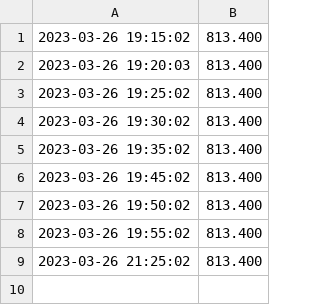
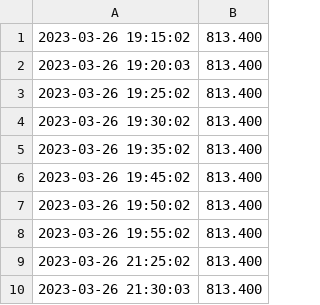
Before and after one commit to irisbensimon/WebScrappingBensimonIris, a CSV file: cours_action.csv, drawn as a sheet.

```diff
--- a/cours_action.csv
+++ b/cours_action.csv
@@ -9 +9,2 @@
 2023-03-26 21:25:02,813.400
+2023-03-26 21:30:03,813.400
```
Also changed, not shown: 1 other file.
